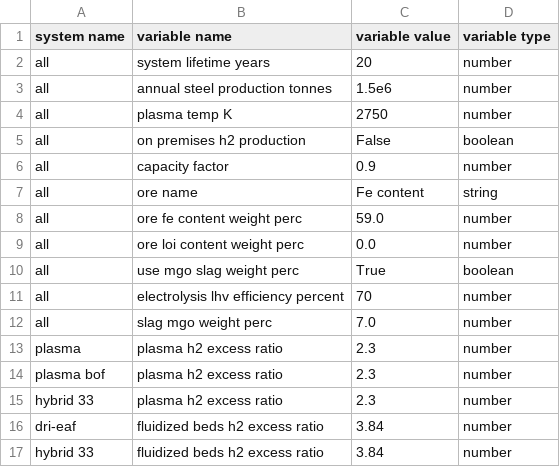
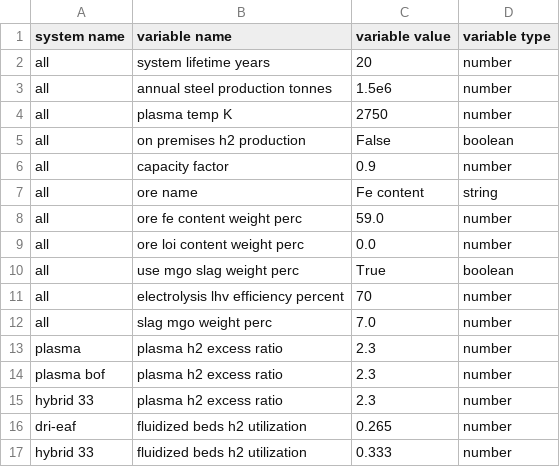
Before and after one commit to chris-phd/plasma-steelmaking-technoeconomics, a CSV file: config/config_testing.csv, drawn as a sheet.

Commit message:
Change excess h2 in FB to h2 utilisation in FB
For consistency with the definition in the plasma smelter. Still unsure
if it is better to do a continuous definition of h2 utilisation or
discontinuous piecemeal definition.

```diff
--- a/config/config_testing.csv
+++ b/config/config_testing.csv
@@ -15,3 +15,3 @@ plasma bof,plasma h2 excess ratio,2.3,number
 hybrid 33,plasma h2 excess ratio,2.3,number
-dri-eaf,fluidized beds h2 excess ratio,3.84,number
-hybrid 33,fluidized beds h2 excess ratio,3.84,number
+dri-eaf,fluidized beds h2 utilization,0.265,number
+hybrid 33,fluidized beds h2 utilization,0.333,number
```
Also changed, not shown: 2 other files.
